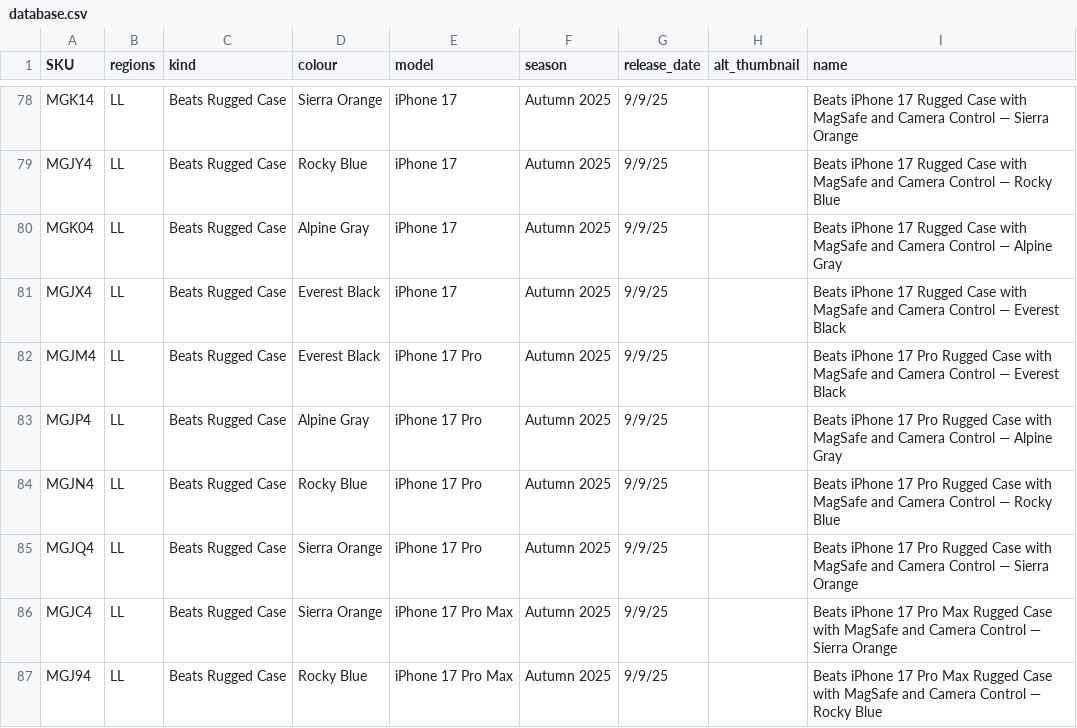
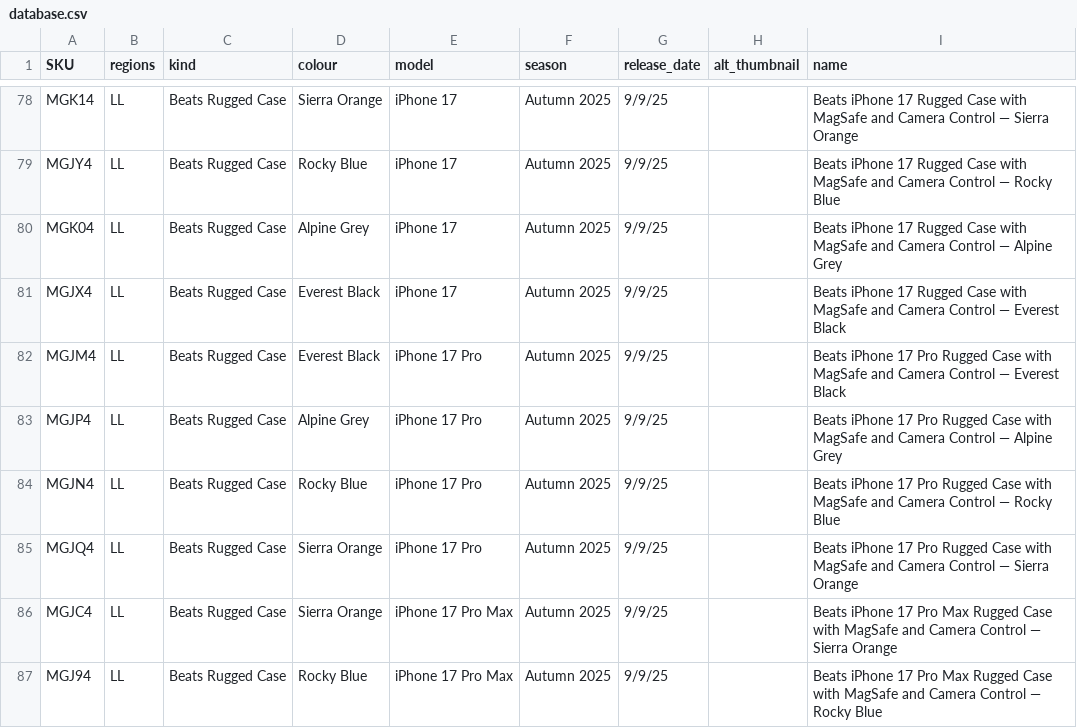
Before and after one commit to JonathanSeriesX/everycase, a CSV file: database/database.csv, drawn as a sheet; only a part is shown, gaps mark what is left out; the diff covers the shown part only.

```diff
--- a/database/database.csv
+++ b/database/database.csv
@@ -79,6 +79,6 @@ MGK14,LL,Beats Rugged Case,Sierra Orange,iPhone 17,Autumn 2025,9/9/25,,Beats iPh
 MGJY4,LL,Beats Rugged Case,Rocky Blue,iPhone 17,Autumn 2025,9/9/25,,Beats iPhone 17 Rugged Case with MagSafe and Camera Control — Rocky Blue
-MGK04,LL,Beats Rugged Case,Alpine Gray,iPhone 17,Autumn 2025,9/9/25,,Beats iPhone 17 Rugged Case with MagSafe and Camera Control — Alpine Gray
+MGK04,LL,Beats Rugged Case,Alpine Grey,iPhone 17,Autumn 2025,9/9/25,,Beats iPhone 17 Rugged Case with MagSafe and Camera Control — Alpine Grey
 MGJX4,LL,Beats Rugged Case,Everest Black,iPhone 17,Autumn 2025,9/9/25,,Beats iPhone 17 Rugged Case with MagSafe and Camera Control — Everest Black
 MGJM4,LL,Beats Rugged Case,Everest Black,iPhone 17 Pro,Autumn 2025,9/9/25,,Beats iPhone 17 Pro Rugged Case with MagSafe and Camera Control — Everest Black
-MGJP4,LL,Beats Rugged Case,Alpine Gray,iPhone 17 Pro,Autumn 2025,9/9/25,,Beats iPhone 17 Pro Rugged Case with MagSafe and Camera Control — Alpine Gray
+MGJP4,LL,Beats Rugged Case,Alpine Grey,iPhone 17 Pro,Autumn 2025,9/9/25,,Beats iPhone 17 Pro Rugged Case with MagSafe and Camera Control — Alpine Grey
 MGJN4,LL,Beats Rugged Case,Rocky Blue,iPhone 17 Pro,Autumn 2025,9/9/25,,Beats iPhone 17 Pro Rugged Case with MagSafe and Camera Control — Rocky Blue
```
Also changed, not shown: 102 edited cells elsewhere in this file, 1 other file.
